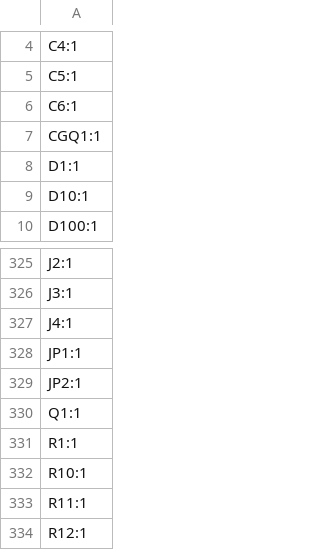
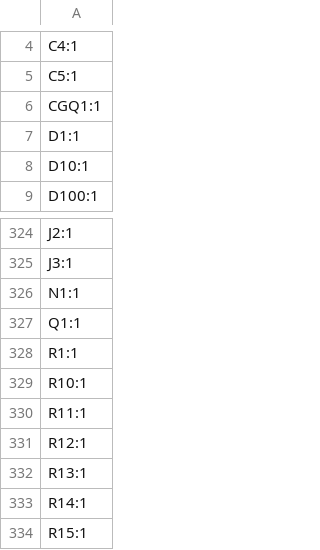
Before and after one commit to badgeteam/hackerhotel2027-hardware, a CSV file: production/designators.csv, drawn as a sheet; only a part is shown, gaps mark what is left out; the shorter side is filled out with more unchanged rows.

```diff
--- a/production/designators.csv
+++ b/production/designators.csv
@@ -5,3 +5,2 @@ C4:1
 C5:1
-C6:1
 CGQ1:1
@@ -326,5 +325,3 @@ J2:1
 J3:1
-J4:1
-JP1:1
-JP2:1
+N1:1
 Q1:1
```
Also changed, not shown: production/bom.csv, production/positions.csv, 8 other files.
